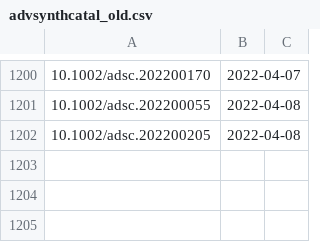
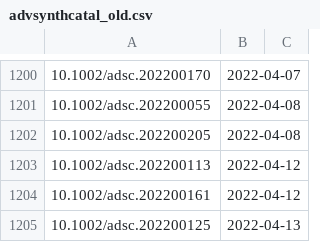
Before and after one commit to supersciencegrl/easy-wiley, a CSV file: advsynthcatal_old.csv, drawn as a sheet; only a part is shown, gaps mark what is left out; the diff names each change by its address in the sheet, - before the commit and + after, or states it on an @@ line.

```diff
--- a/advsynthcatal_old.csv
+++ b/advsynthcatal_old.csv
+row 1203: 10.1002/adsc.202200113 | 2022-04-12
+row 1204: 10.1002/adsc.202200161 | 2022-04-12
+row 1205: 10.1002/adsc.202200125 | 2022-04-13
```
Also changed, not shown: acie_old.csv, advmater_old.csv, 9 other files.
